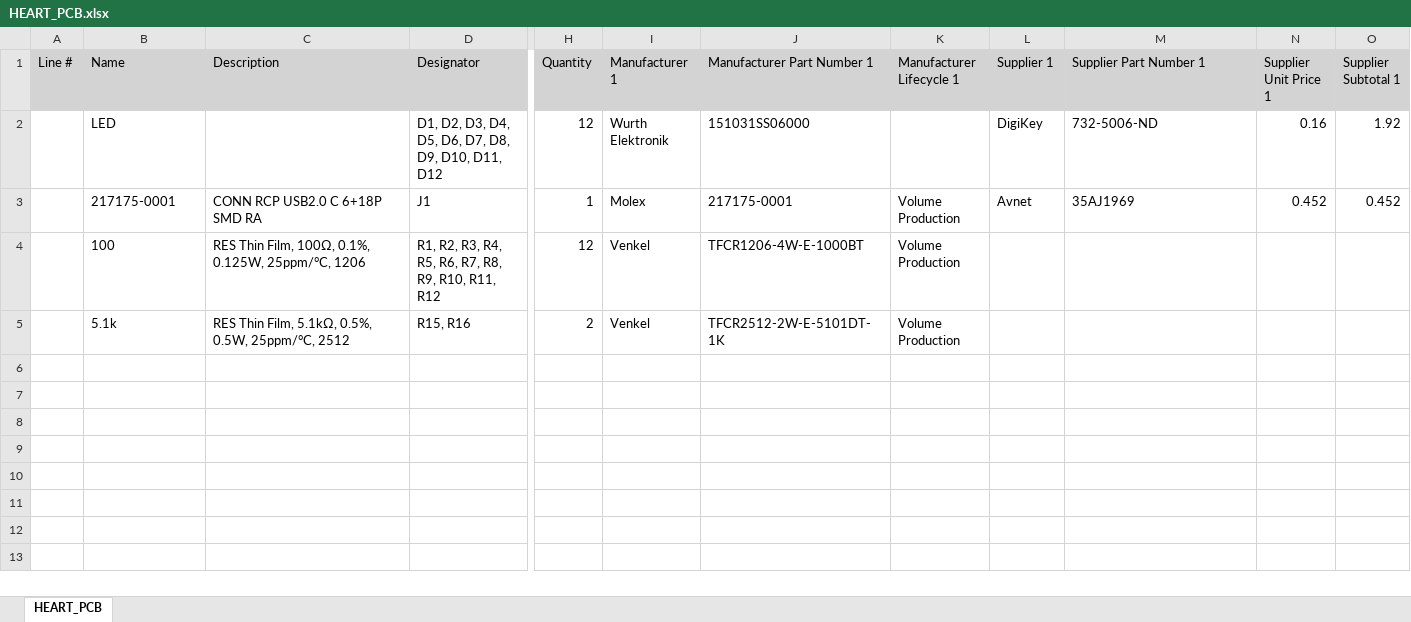
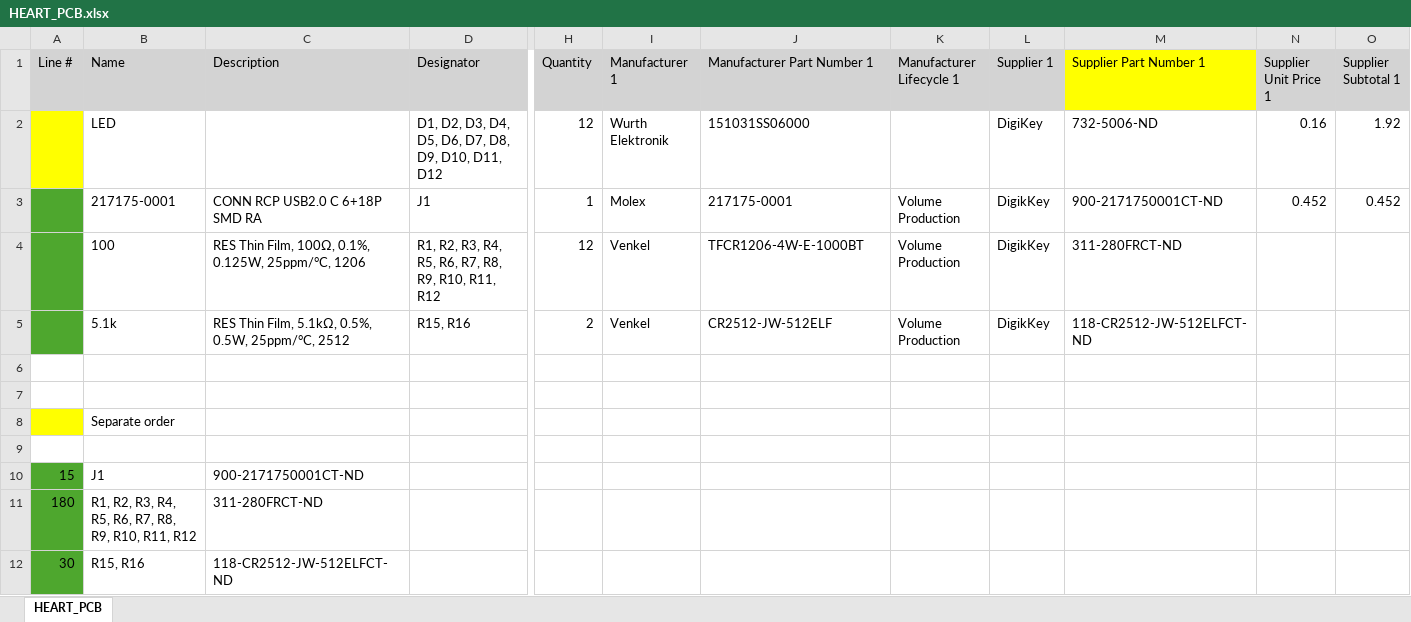
Before and after one commit to wavius/PCB-Projects, an Excel workbook: LED Heart Keychain/Altium Files/Project Outputs/HEART_PCB.xlsx, sheet HEART_PCB, drawn as a sheet; only a part is shown, gaps mark what is left out; values as stored, in another font and other column widths than the file's, no borders; rows hold the shown columns only; the diff names each change by its address in the sheet, - before the commit and + after, or states it on an @@ line.

```diff
--- a/LED Heart Keychain/Altium Files/Project Outputs/HEART_PCB.xlsx (sheet HEART_PCB)
+++ b/LED Heart Keychain/Altium Files/Project Outputs/HEART_PCB.xlsx (sheet HEART_PCB)
-M1 fill: #D3D3D3
+M1 fill: #FFFF00
-A2 fill: none
+A2 fill: #FFFF00
-A3:A5 fill: none
+A3:A5 fill: #4EA72E
-L3 (Supplier 1): Avnet
+L3 (Supplier 1): DigikKey
-M3 (Supplier Part Number 1): 35AJ1969
+M3 (Supplier Part Number 1): 900-2171750001CT-ND
-L4:L5 (Supplier 1): (empty)
+L4:L5 (Supplier 1): DigikKey
-M4 (Supplier Part Number 1): (empty)
+M4 (Supplier Part Number 1): 311-280FRCT-ND
-J5 (Manufacturer Part Number 1): TFCR2512-2W-E-5101DT-1K
+J5 (Manufacturer Part Number 1): CR2512-JW-512ELF
-M5 (Supplier Part Number 1): (empty)
+M5 (Supplier Part Number 1): 118-CR2512-JW-512ELFCT-ND
+row 6: (empty)
+row 7: (empty)
+row 8:  | Separate order
+row 9: (empty)
+row 10: 15 | J1 | 900-2171750001CT-ND
+row 11: 180 | R1, R2, R3, R4, R5, R6, R7, R8, R9, R10, R11, R12 | 311-280FRCT-ND
+row 12: 30 | R15, R16 | 118-CR2512-JW-512ELFCT-ND
```
Also changed, not shown: LCD Breakout Board/Altium Files/Project Outputs/LCD_BREAKOUT.xlsx, Waveform Generator PDB/Altium Files/Project Outputs/WAVEFORM_GENERATOR.xlsx, 5 other files.
